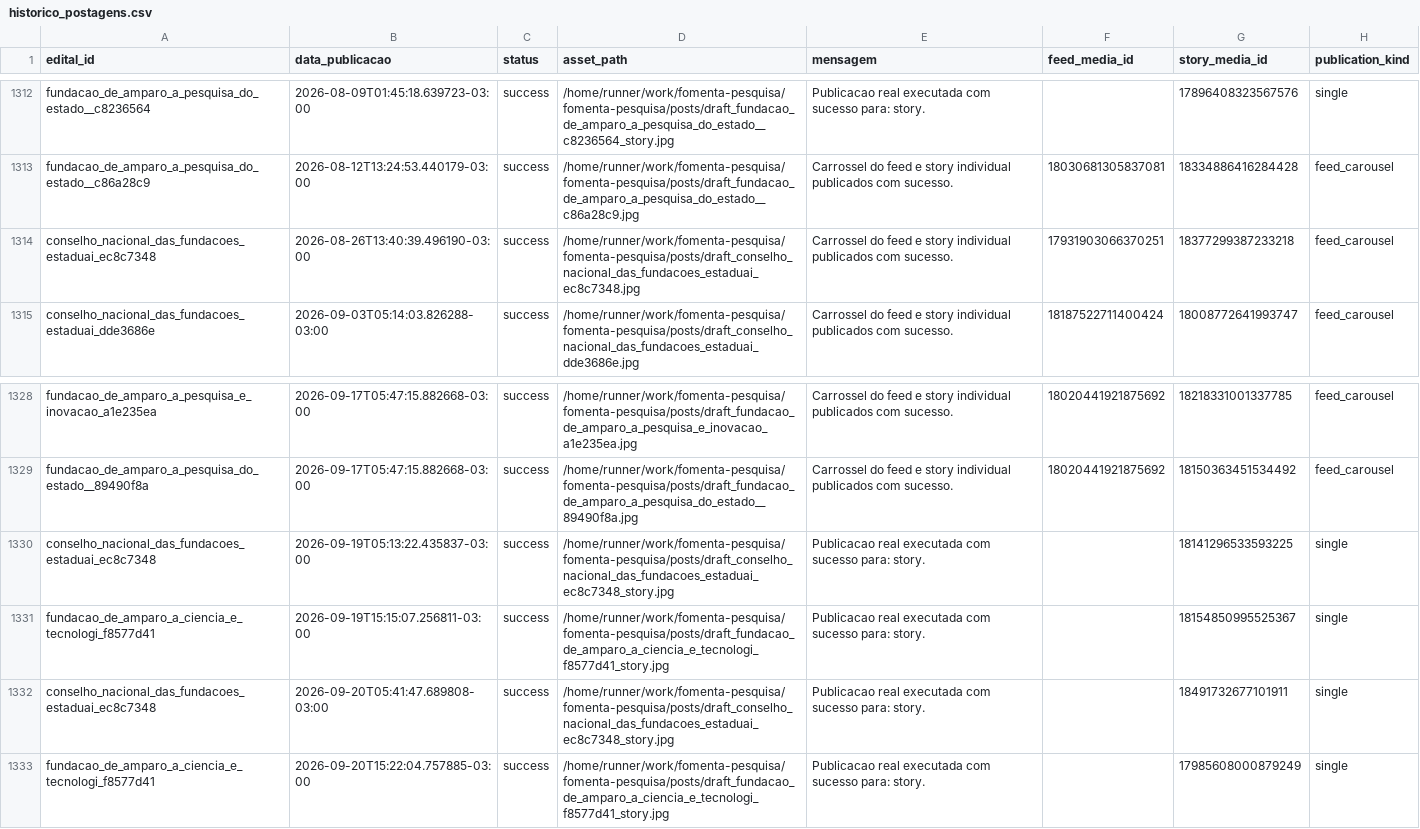
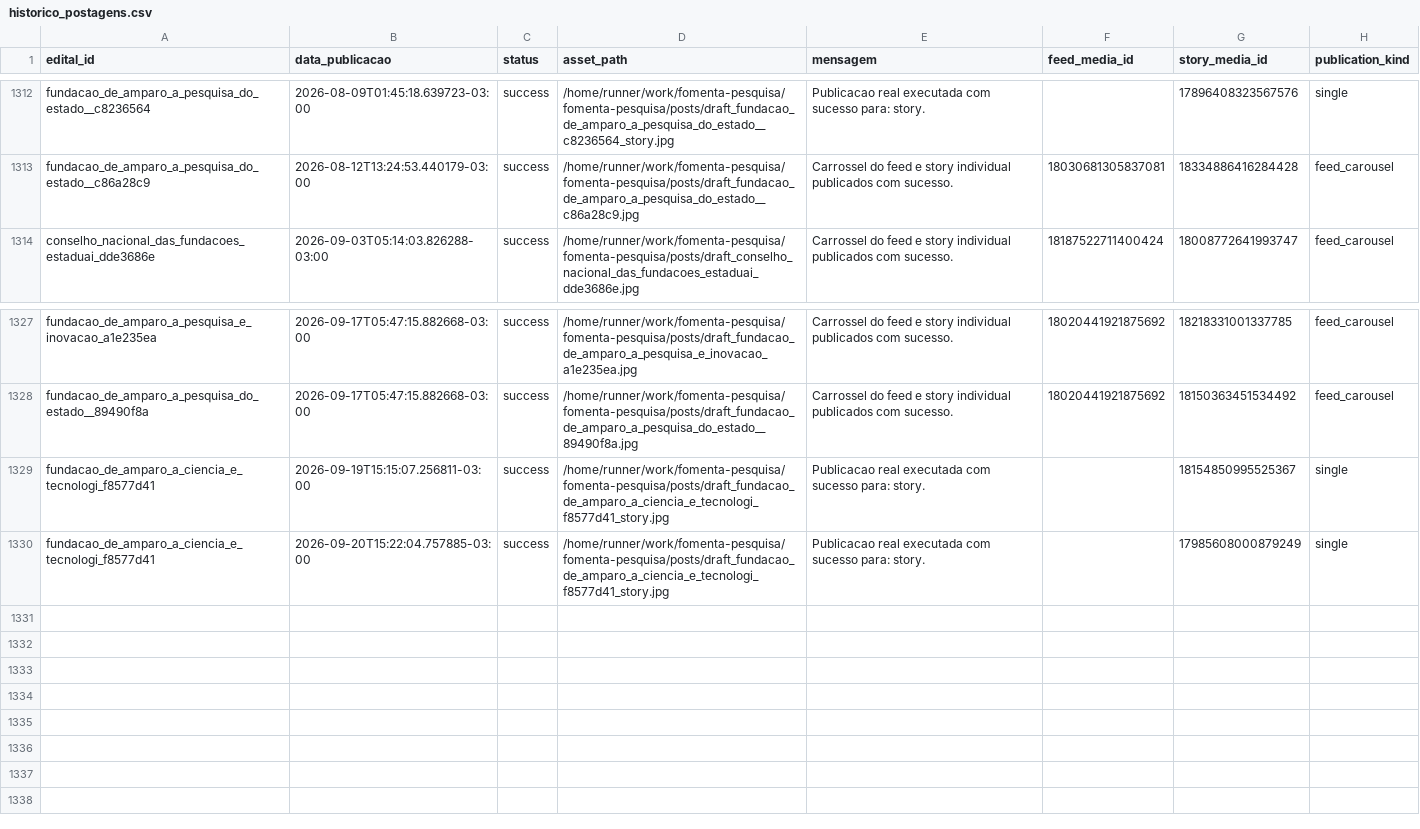
Before and after one commit to brauliorrs/fomenta-pesquisa, a CSV file: data/historico_postagens.csv, drawn as a sheet; only a part is shown, gaps mark what is left out.

```diff
--- a/data/historico_postagens.csv
+++ b/data/historico_postagens.csv
@@ -1313,3 +1313,2 @@ fundacao_de_amparo_a_pesquisa_do_estado__c8236564,2026-08-09T01:45:18.639723-03:
 fundacao_de_amparo_a_pesquisa_do_estado__c86a28c9,2026-08-12T13:24:53.440179-03:00,success,/home/runner/work/fomenta-pesquisa/fomenta-pesquisa/posts/draft_fundacao_de_amparo_a_pesquisa_do_estado__c86a28c9.jpg,Carrossel do feed e story individual publicados com sucesso.,18030681305837081,18334886416284428,feed_carousel
-conselho_nacional_das_fundacoes_estaduai_ec8c7348,2026-08-26T13:40:39.496190-03:00,success,/home/runner/work/fomenta-pesquisa/fomenta-pesquisa/posts/draft_conselho_nacional_das_fundacoes_estaduai_ec8c7348.jpg,Carrossel do feed e story individual publicados com sucesso.,17931903066370251,18377299387233218,feed_carousel
 conselho_nacional_das_fundacoes_estaduai_dde3686e,2026-09-03T05:14:03.826288-03:00,success,/home/runner/work/fomenta-pesquisa/fomenta-pesquisa/posts/draft_conselho_nacional_das_fundacoes_estaduai_dde3686e.jpg,Carrossel do feed e story individual publicados com sucesso.,18187522711400424,18008772641993747,feed_carousel
@@ -1329,5 +1328,3 @@ fundacao_de_amparo_a_pesquisa_e_inovacao_a1e235ea,2026-09-17T05:47:15.882668-03:
 fundacao_de_amparo_a_pesquisa_do_estado__89490f8a,2026-09-17T05:47:15.882668-03:00,success,/home/runner/work/fomenta-pesquisa/fomenta-pesquisa/posts/draft_fundacao_de_amparo_a_pesquisa_do_estado__89490f8a.jpg,Carrossel do feed e story individual publicados com sucesso.,18020441921875692,18150363451534492,feed_carousel
-conselho_nacional_das_fundacoes_estaduai_ec8c7348,2026-09-19T05:13:22.435837-03:00,success,/home/runner/work/fomenta-pesquisa/fomenta-pesquisa/posts/draft_conselho_nacional_das_fundacoes_estaduai_ec8c7348_story.jpg,Publicacao real executada com sucesso para: story.,,18141296533593225,single
 fundacao_de_amparo_a_ciencia_e_tecnologi_f8577d41,2026-09-19T15:15:07.256811-03:00,success,/home/runner/work/fomenta-pesquisa/fomenta-pesquisa/posts/draft_fundacao_de_amparo_a_ciencia_e_tecnologi_f8577d41_story.jpg,Publicacao real executada com sucesso para: story.,,18154850995525367,single
-conselho_nacional_das_fundacoes_estaduai_ec8c7348,2026-09-20T05:41:47.689808-03:00,success,/home/runner/work/fomenta-pesquisa/fomenta-pesquisa/posts/draft_conselho_nacional_das_fundacoes_estaduai_ec8c7348_story.jpg,Publicacao real executada com sucesso para: story.,,18491732677101911,single
 fundacao_de_amparo_a_ciencia_e_tecnologi_f8577d41,2026-09-20T15:22:04.757885-03:00,success,/home/runner/work/fomenta-pesquisa/fomenta-pesquisa/posts/draft_fundacao_de_amparo_a_ciencia_e_tecnologi_f8577d41_story.jpg,Publicacao real executada com sucesso para: story.,,17985608000879249,single
```
Also changed, not shown: 28 other files.
